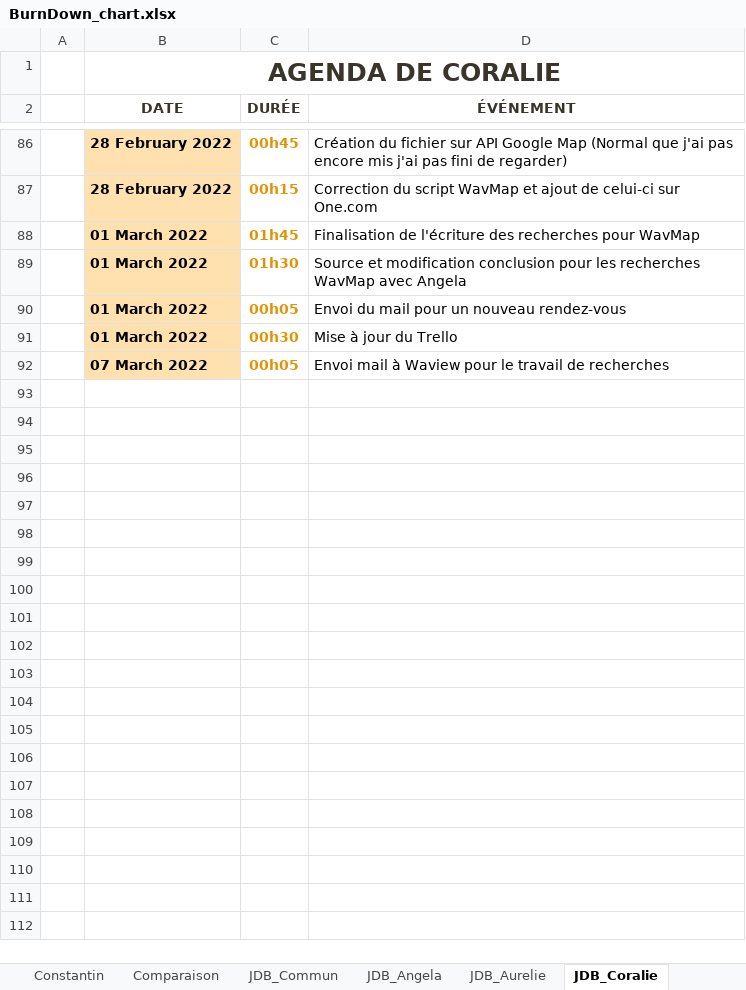
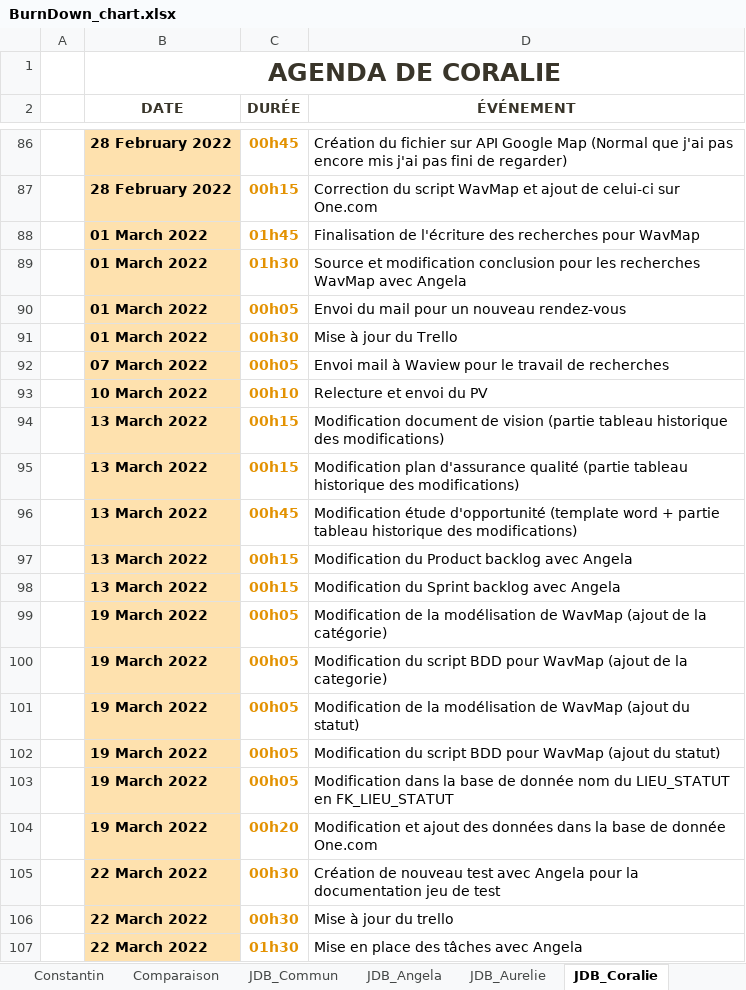
Before and after one commit to ConstantinHrrmn/WavContact, an Excel workbook: Documents/Scrum/BurnDown_chart.xlsx, sheet JDB_Coralie, drawn as a sheet; only a part is shown, gaps mark what is left out; values as stored, in another font and other column widths than the file's, no borders; table styles not drawn; the diff names each change by its address in the sheet, - before the commit and + after, or states it on an @@ line.

```diff
--- a/Documents/Scrum/BurnDown_chart.xlsx (sheet JDB_Coralie)
+++ b/Documents/Scrum/BurnDown_chart.xlsx (sheet JDB_Coralie)
+row 93:  | 10 March 2022 | 00h10 | Relecture et envoi du PV
+row 94:  | 13 March 2022 | 00h15 | Modification document de vision (partie tableau historique des modifications)
+row 95:  | 13 March 2022 | 00h15 | Modification plan d'assurance qualité (partie tableau historique des modifications)
+row 96:  | 13 March 2022 | 00h45 | Modification étude d'opportunité (template word + partie tableau historique des modifications)
+row 97:  | 13 March 2022 | 00h15 | Modification du Product backlog avec Angela
+row 98:  | 13 March 2022 | 00h15 | Modification du Sprint backlog avec Angela
+row 99:  | 19 March 2022 | 00h05 | Modification de la modélisation de WavMap (ajout de la catégorie)
+row 100:  | 19 March 2022 | 00h05 | Modification du script BDD pour WavMap (ajout de la categorie)
+row 101:  | 19 March 2022 | 00h05 | Modification de la modélisation de WavMap (ajout du statut)
+row 102:  | 19 March 2022 | 00h05 | Modification du script BDD pour WavMap (ajout du statut)
+row 103:  | 19 March 2022 | 00h05 | Modification dans la base de donnée nom du LIEU_STATUT en FK_LIEU_STATUT
+row 104:  | 19 March 2022 | 00h20 | Modification et ajout des données dans la base de donnée One.com
+row 105:  | 22 March 2022 | 00h30 | Création de nouveau test avec Angela pour la documentation jeu de test
+row 106:  | 22 March 2022 | 00h30 | Mise à jour du trello
+row 107:  | 22 March 2022 | 01h30 | Mise en place des tâches avec Angela
```
Also changed, not shown: sheet Aurelie, sheet Angela, sheet Coralie, sheet Commun, sheet JDB_Angela, sheet Comparaison, 2 more sheets, formulas that keep their value, charts or pictures.
